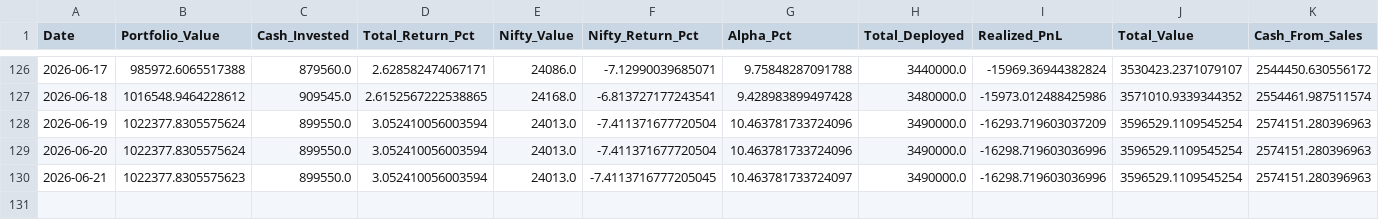
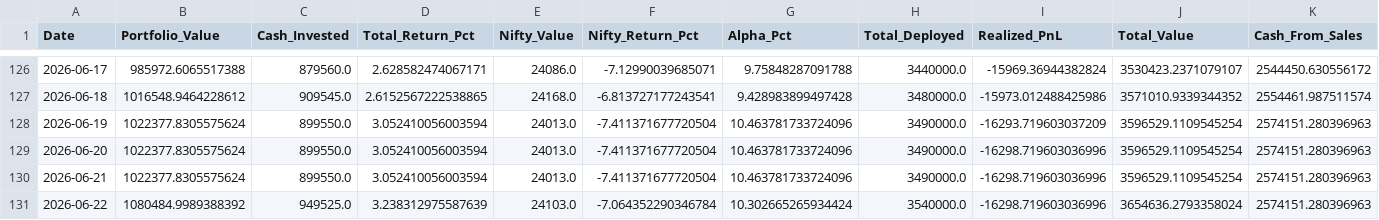
Before and after one commit to hitkarsh-singh/screener-tracker, a CSV file: data/portfolio_value.csv, drawn as a sheet; only a part is shown, gaps mark what is left out.

```diff
--- a/data/portfolio_value.csv
+++ b/data/portfolio_value.csv
@@ -129,2 +129,3 @@ Date,Portfolio_Value,Cash_Invested,Total_Return_Pct,Nifty_Value,Nifty_Return_Pct
 2026-06-20,1022377.8305575624,899550.0,3.052410056003594,24013.0,-7.411371677720504,10.463781733724096,3490000.0,-16298.719603036996,3596529.1109545254,2574151.280396963
-2026-06-21,1022377.8305575623,899550.0,3.052410056003594,24013.0,-7.4113716777205045,10.463781733724097,3490000.0,-16298.719603036996,3596529.1109545254,2574151.280396963
+2026-06-21,1022377.8305575624,899550.0,3.052410056003594,24013.0,-7.411371677720504,10.463781733724096,3490000.0,-16298.719603036996,3596529.1109545254,2574151.280396963
+2026-06-22,1080484.9989388392,949525.0,3.238312975587639,24103.0,-7.064352290346784,10.302665265934424,3540000.0,-16298.719603036996,3654636.2793358024,2574151.280396963
```
Also changed, not shown: data/current_holdings.csv, data/daily_changes.csv, 4 other files.
